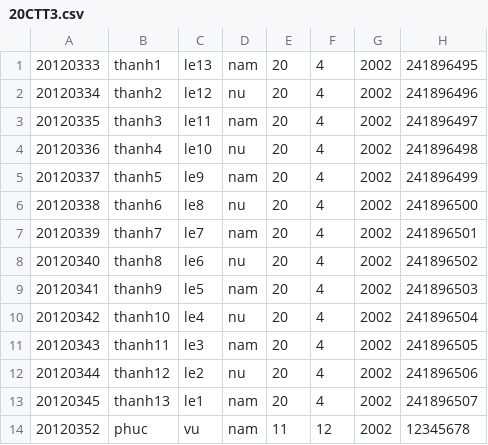
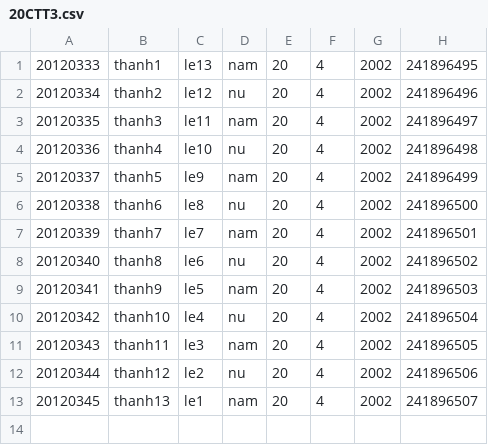
Before and after one commit to phucthuan1st/Course-Registration-System, a CSV file: Course Registration System/20CTT3.csv, drawn as a sheet; the diff names each change by its address in the sheet, - before the commit and + after, or states it on an @@ line.

```diff
--- a/Course Registration System/20CTT3.csv
+++ b/Course Registration System/20CTT3.csv
-row 14: 20120352 | phuc | vu | nam | 11 | 12 | 2002 | 12345678
```
Also changed, not shown: Course Registration System/KTLT.csv, 52 other files.
